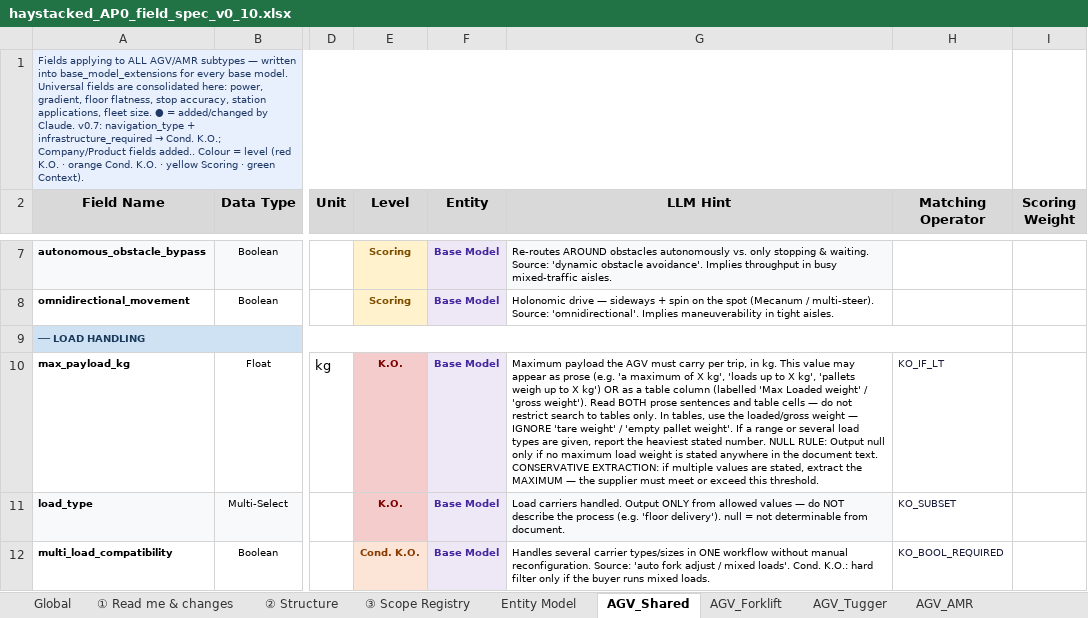
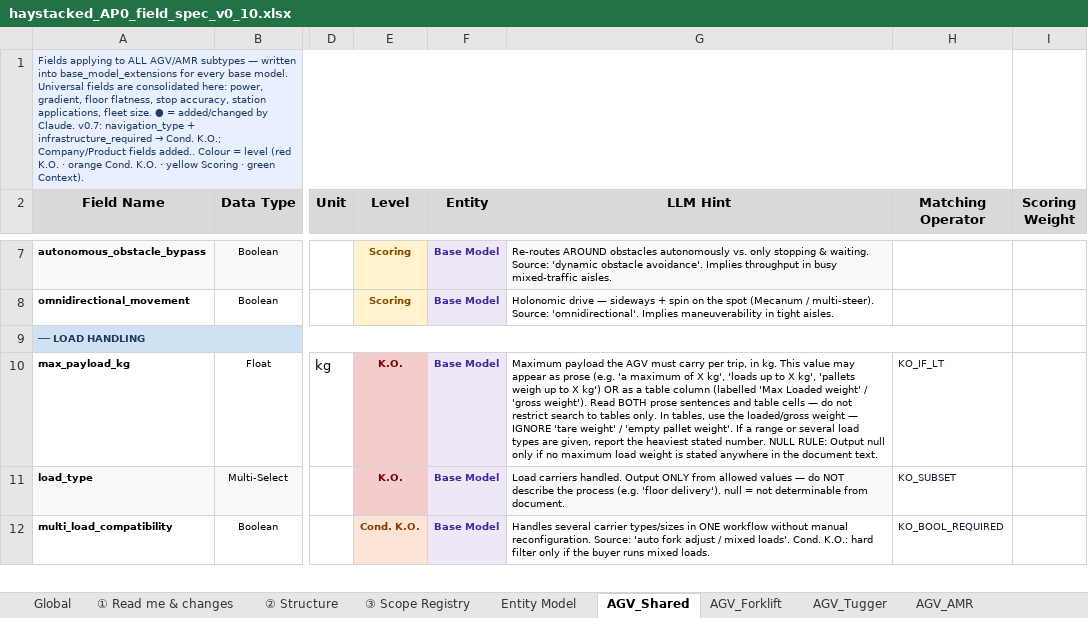
Before and after one commit to deegmann/haystacked, an Excel workbook: Spec/haystacked_AP0_field_spec_v0_10.xlsx, sheet AGV_Shared, drawn as a sheet; only a part is shown, gaps mark what is left out; values as stored, in another font and other column widths than the file's, no borders; the diff names each change by its address in the sheet, - before the commit and + after, or states it on an @@ line.

```diff
--- a/Spec/haystacked_AP0_field_spec_v0_10.xlsx (sheet AGV_Shared)
+++ b/Spec/haystacked_AP0_field_spec_v0_10.xlsx (sheet AGV_Shared)
-G10 (LLM Hint): …document text. CONSERVATIVE EXTRACTION: if multiple values are stated, extract the MAXIMUM — the supplier must meet or exceed this threshold.
+G10 (LLM Hint): …document text.
```
Also changed, not shown: 5 other files.
